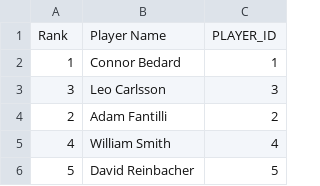
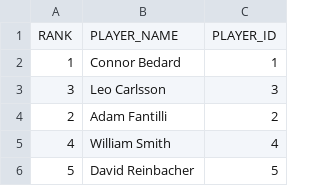
Before and after one commit to hinayatali9/EMSF_CAPSTONE, a CSV file: draft_pick_prob/draft_order/2023/2023_NHL_DRAFT.csv, drawn as a sheet; only a part is shown.

```diff
--- a/draft_pick_prob/draft_order/2023/2023_NHL_DRAFT.csv
+++ b/draft_pick_prob/draft_order/2023/2023_NHL_DRAFT.csv
@@ -1,2 +1,2 @@
-Rank,Player Name,PLAYER_ID
+RANK,PLAYER_NAME,PLAYER_ID
 1,Connor Bedard,1
```
Also changed, not shown: PLAYER_IDS.csv, draft_pick_prob/mock_drafts/2023/JUNE_21_2023_PRONMAN_MOCK.csv.
